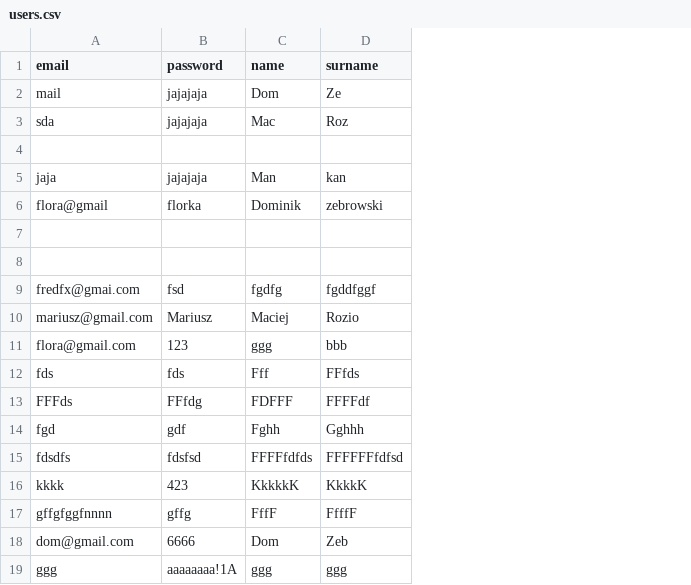
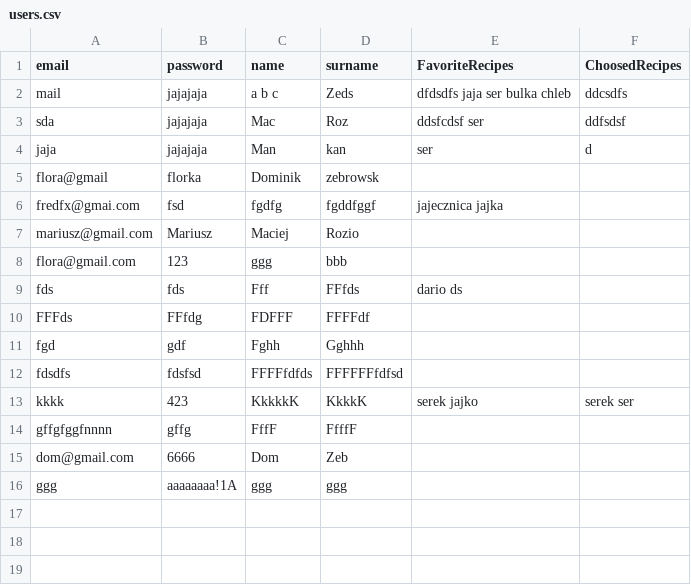
Before and after one commit to Maciej1302/Coookie, a CSV file: users.csv, drawn as a sheet; removed rows and columns are numbered as before the commit, all else as after; the diff names each change by its address in the sheet, - before the commit and + after, or states it on an @@ line.

```diff
--- a/users.csv
+++ b/users.csv
+column E (FavoriteRecipes), rows 2-13: dfdsdfs jaja ser bulka chleb | ddsfcdsf ser | ser |  | jajecznica jajka |  |  | dario ds |  |  |  | serek jajko
+column F (ChoosedRecipes), rows 2-13: ddcsdfs | ddfsdsf | d |  |  |  |  |  |  |  |  | serek ser
-C2 (name): Dom
+C2 (name): a b c
-D2 (surname): Ze
+D2 (surname): Zeds
-row 4: (empty)
-D5 (surname): zebrowski
+D5 (surname): zebrowsk
-row 7: (empty)
-row 8: (empty)
```
Also changed, not shown: 4 other files.
